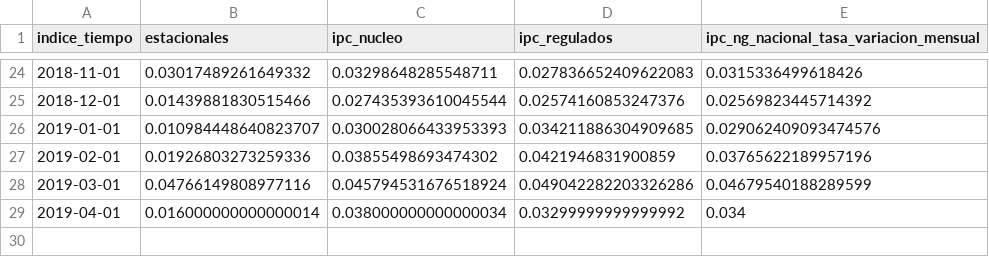
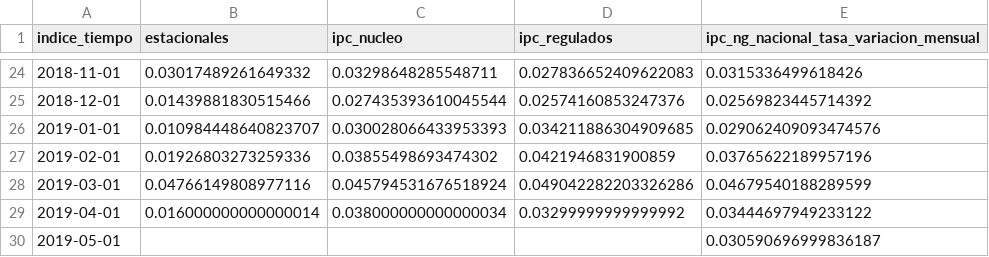
Before and after one commit to fldiaz/indicadores-dash-heroku, a CSV file: datos/ipc.csv, drawn as a sheet; only a part is shown, gaps mark what is left out.

```diff
--- a/datos/ipc.csv
+++ b/datos/ipc.csv
@@ -28,2 +28,3 @@ indice_tiempo,estacionales,ipc_nucleo,ipc_regulados,ipc_ng_nacional_tasa_variaci
 2019-03-01,0.04766149808977116,0.045794531676518924,0.049042282203326286,0.04679540188289599
-2019-04-01,0.016000000000000014,0.038000000000000034,0.03299999999999992,0.034
+2019-04-01,0.016000000000000014,0.038000000000000034,0.03299999999999992,0.03444697949233122
+2019-05-01,,,,0.030590696999836187
```
Also changed, not shown: datos/ipcanual.csv, datos/ipcxcomponente.csv, 6 other files.
